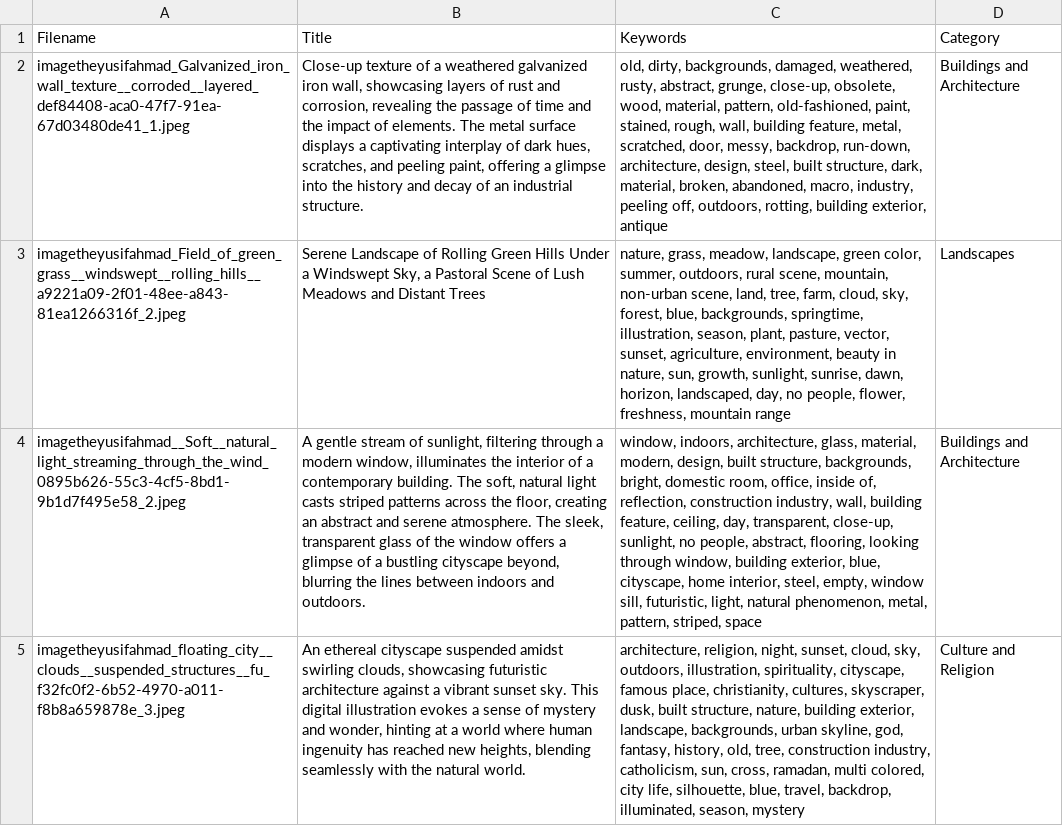
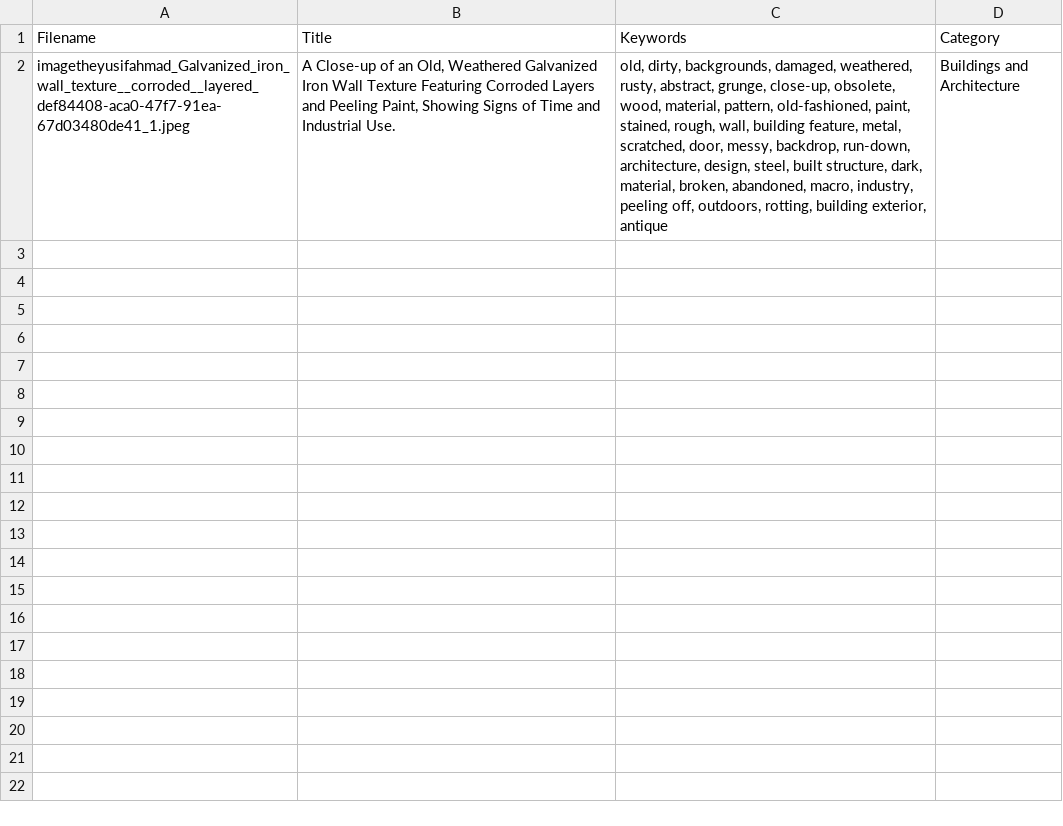
Before and after one commit to yusifahmadov/image_tagging_application, a CSV file: output.csv, drawn as a sheet; the diff names each change by its address in the sheet, - before the commit and + after, or states it on an @@ line.

```diff
--- a/output.csv
+++ b/output.csv
-B2 (Title): Close-up texture of a weathered galvanized iron wall, showcasing layers of rust and corrosion, revealing the passage of time and the impact of elements. The metal surface displays a captivating interplay of dark hues, scratches, and peeling paint, offering a glimpse into the history and decay of an industrial structure.
+B2 (Title): A Close-up of an Old, Weathered Galvanized Iron Wall Texture Featuring Corroded Layers and Peeling Paint, Showing Signs of Time and Industrial Use.
-row 3: imagetheyusifahmad_Field_of_green_grass__windswept__rolling_hills__a9221a09-2f01-48ee-a843-81ea1266316f_2.jpeg | Serene Landscape of Rolling Green Hills Under a Windswept Sky, a Pastoral Scene of Lush Meadows and Distant Trees | nature, grass, meadow, landscape, green color, summer, outdoors, rural scene, mountain, non-urban scene, land, tree, farm, cloud, sky, forest, blue, backgrounds, springtime, illustration, season, plant, pasture, vector, sunset, agriculture, environment, beauty in nature, sun, growth, sunlight, sunrise, dawn, horizon, landscaped, day, no people, flower, freshness, mountain range | Landscapes
-row 4: imagetheyusifahmad__Soft__natural_light_streaming_through_the_wind_0895b626-55c3-4cf5-8bd1-9b1d7f495e58_2.jpeg | A gentle stream of sunlight, filtering through a modern window, illuminates the interior of a contemporary building. The soft, natural light casts striped patterns across the floor, creating an abstract and serene atmosphere. The sleek, transparent glass of the window offers a glimpse of a bustling cityscape beyond, blurring the lines between indoors and outdoors. | window, indoors, architecture, glass, material, modern, design, built structure, backgrounds, bright, domestic room, office, inside of, reflection, construction industry, wall, building feature, ceiling, day, transparent, close-up, sunlight, no people, abstract, flooring, looking through window, building exterior, blue, cityscape, home interior, steel, empty, window sill, futuristic, light, natural phenomenon, metal, pattern, striped, space | Buildings and Architecture
-row 5: imagetheyusifahmad_floating_city__clouds__suspended_structures__fu_f32fc0f2-6b52-4970-a011-f8b8a659878e_3.jpeg | An ethereal cityscape suspended amidst swirling clouds, showcasing futuristic architecture against a vibrant sunset sky. This digital illustration evokes a sense of mystery and wonder, hinting at a world where human ingenuity has reached new heights, blending seamlessly with the natural world. | architecture, religion, night, sunset, cloud, sky, outdoors, illustration, spirituality, cityscape, famous place, christianity, cultures, skyscraper, dusk, built structure, nature, building exterior, landscape, backgrounds, urban skyline, god, fantasy, history, old, tree, construction industry, catholicism, sun, cross, ramadan, multi colored, city life, silhouette, blue, travel, backdrop, illuminated, season, mystery | Culture and Religion
```
Also changed, not shown: 9 other files.
